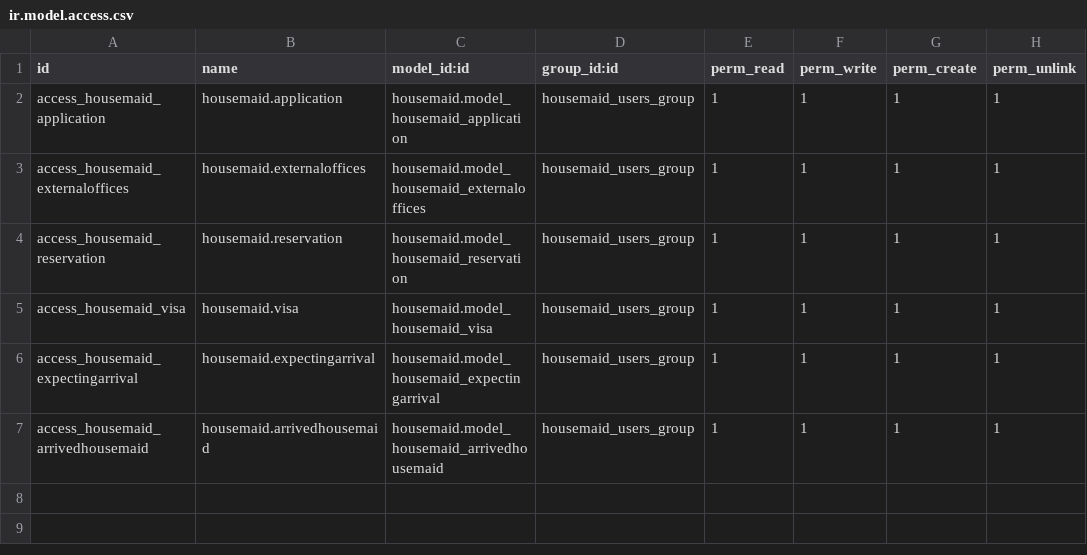
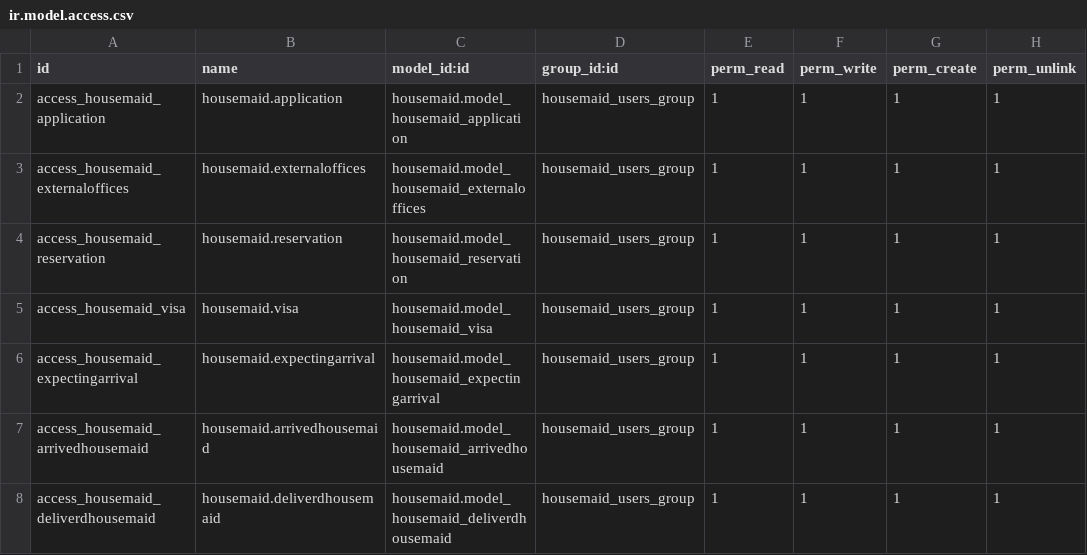
Before and after one commit to MedhatMannaa/Housemaid, a CSV file: security/ir.model.access.csv, drawn as a sheet.

Commit message:
First Release

```diff
--- a/security/ir.model.access.csv
+++ b/security/ir.model.access.csv
@@ -7 +7,2 @@ access_housemaid_expectingarrival,housemaid.expectingarrival,housemaid.model_hou
 access_housemaid_arrivedhousemaid,housemaid.arrivedhousemaid,housemaid.model_housemaid_arrivedhousemaid,housemaid_users_group,1,1,1,1
+access_housemaid_deliverdhousemaid,housemaid.deliverdhousemaid,housemaid.model_housemaid_deliverdhousemaid,housemaid_users_group,1,1,1,1
```
